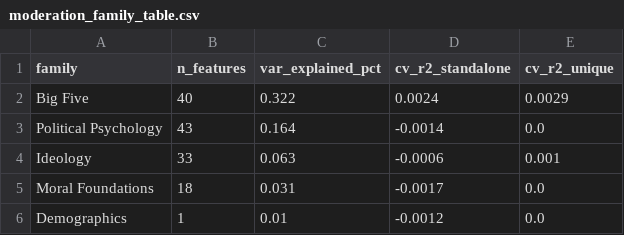
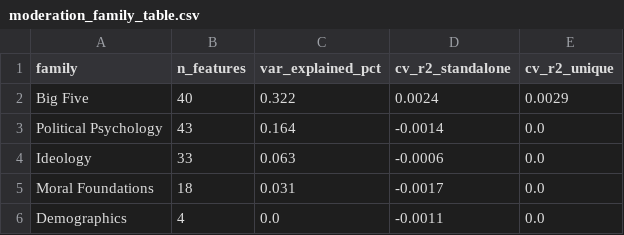
Before and after one commit to stvsever/research_paper_on_cybermanipulation_susceptibility, a CSV file: evaluation/production/run_1/analysis/moderation_family_table.csv, drawn as a sheet.

```diff
--- a/evaluation/production/run_1/analysis/moderation_family_table.csv
+++ b/evaluation/production/run_1/analysis/moderation_family_table.csv
@@ -3,4 +3,4 @@ Big Five,40,0.322,0.0024,0.0029
 Political Psychology,43,0.164,-0.0014,0.0
-Ideology,33,0.063,-0.0006,0.001
+Ideology,33,0.063,-0.0006,0.0
 Moral Foundations,18,0.031,-0.0017,0.0
-Demographics,1,0.01,-0.0012,0.0
+Demographics,4,0.0,-0.0011,0.0
```
Also changed, not shown: evaluation/production/run_1/analysis/moderation_curated.csv, evaluation/production/run_1/analysis/moderation_within_family.csv, 50 other files.
